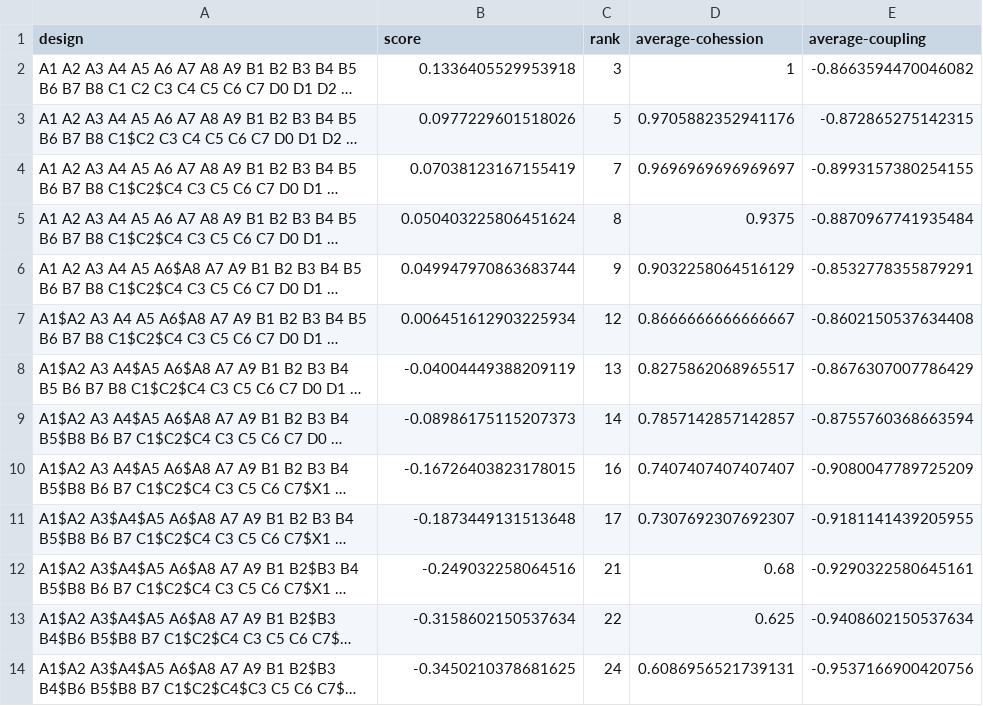
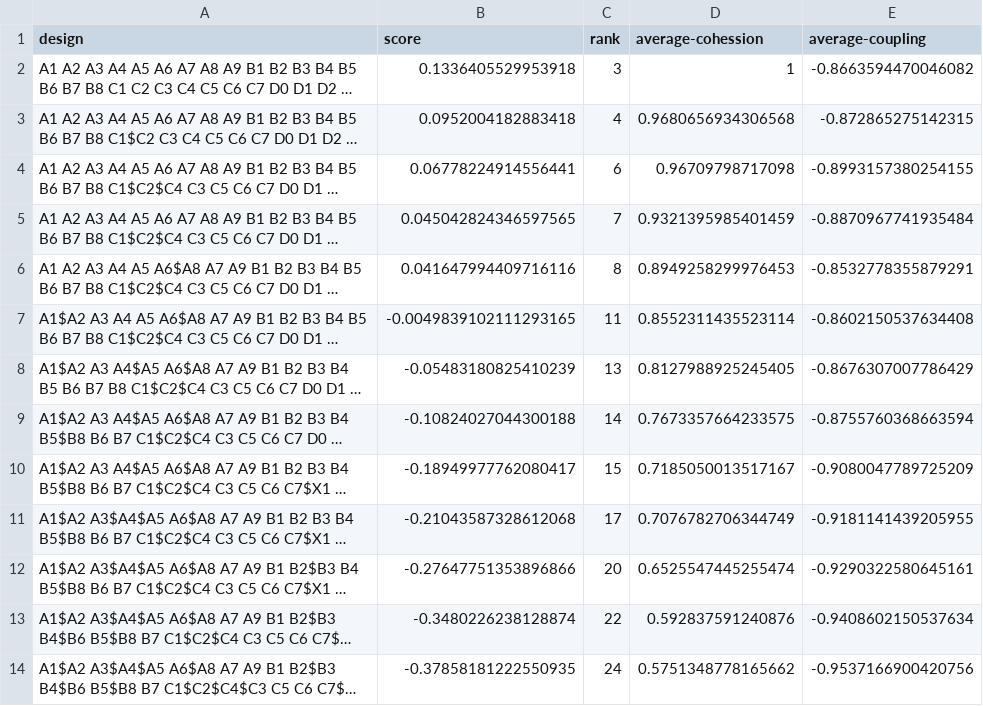
Before and after one commit to mohayemin/OO.js, a CSV file: results/code.csv, drawn as a sheet; only a part is shown; long unchanged cells end in …; the diff covers the shown part only; the diff names each change by its address in the sheet, - before the commit and + after, or states it on an @@ line.

Commit message:
normalization by value applied to cohesion

```diff
--- a/results/code.csv
+++ b/results/code.csv
-B3 (score): 0.0977229601518026
+B3 (score): 0.0952004182883418
-C3 (rank): 5
+C3 (rank): 4
-D3 (average-cohession): 0.9705882352941176
+D3 (average-cohession): 0.9680656934306568
-B4 (score): 0.07038123167155419
+B4 (score): 0.06778224914556441
-C4 (rank): 7
+C4 (rank): 6
-D4 (average-cohession): 0.9696969696969697
+D4 (average-cohession): 0.96709798717098
-B5 (score): 0.050403225806451624
+B5 (score): 0.045042824346597565
-C5 (rank): 8
+C5 (rank): 7
-D5 (average-cohession): 0.9375
+D5 (average-cohession): 0.9321395985401459
-B6 (score): 0.049947970863683744
+B6 (score): 0.041647994409716116
-C6 (rank): 9
+C6 (rank): 8
-D6 (average-cohession): 0.9032258064516129
+D6 (average-cohession): 0.8949258299976453
-B7 (score): 0.006451612903225934
+B7 (score): -0.0049839102111293165
-C7 (rank): 12
+C7 (rank): 11
-D7 (average-cohession): 0.8666666666666667
+D7 (average-cohession): 0.8552311435523114
-B8 (score): -0.04004449388209119
+B8 (score): -0.05483180825410239
-D8 (average-cohession): 0.8275862068965517
+D8 (average-cohession): 0.8127988925245405
-B9 (score): -0.08986175115207373
+B9 (score): -0.10824027044300188
-D9 (average-cohession): 0.7857142857142857
+D9 (average-cohession): 0.7673357664233575
-B10 (score): -0.16726403823178015
+B10 (score): -0.18949977762080417
-C10 (rank): 16
+C10 (rank): 15
-D10 (average-cohession): 0.7407407407407407
+D10 (average-cohession): 0.7185050013517167
-B11 (score): -0.1873449131513648
+B11 (score): -0.21043587328612068
-D11 (average-cohession): 0.7307692307692307
+D11 (average-cohession): 0.7076782706344749
-B12 (score): -0.249032258064516
+B12 (score): -0.27647751353896866
-C12 (rank): 21
+C12 (rank): 20
-D12 (average-cohession): 0.68
+D12 (average-cohession): 0.6525547445255474
-B13 (score): -0.3158602150537634
+B13 (score): -0.3480226238128874
-D13 (average-cohession): 0.625
+D13 (average-cohession): 0.592837591240876
-B14 (score): -0.3450210378681625
+B14 (score): -0.37858181222550935
-D14 (average-cohession): 0.6086956521739131
+D14 (average-cohession): 0.5751348778165662
```
Also changed, not shown: 49 edited cells elsewhere in this file, results/abcdefg_2-class.csv, results/abcdefg_d-calls-g.csv, 1 other file.
